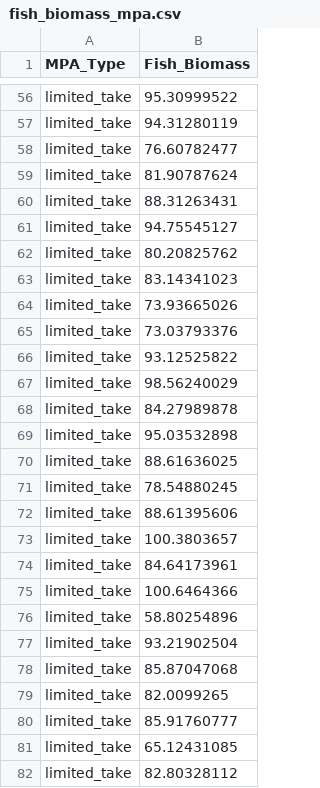
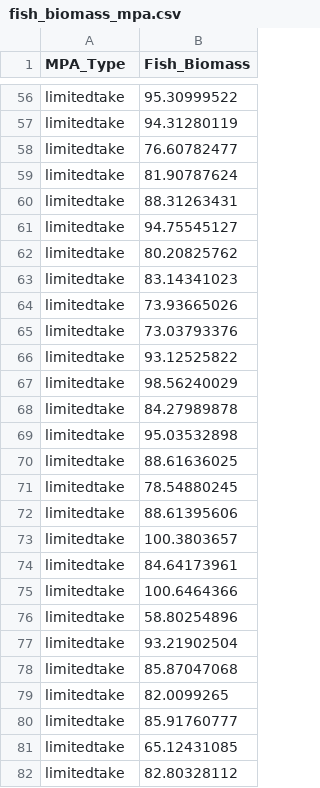
Before and after one commit to laurenkolinger/MES503data, a CSV file: week7/fish_biomass_mpa.csv, drawn as a sheet; only a part is shown, gaps mark what is left out; the diff covers the shown part only; the diff names each change by its address in the sheet, - before the commit and + after, or states it on an @@ line.

Commit message:
change levels of mpa type again - remove underscore

```diff
--- a/week7/fish_biomass_mpa.csv
+++ b/week7/fish_biomass_mpa.csv
-A56:A82 (MPA_Type): limited_take
+A56:A82 (MPA_Type): limitedtake
```
Also changed, not shown: 123 edited cells elsewhere in this file.
